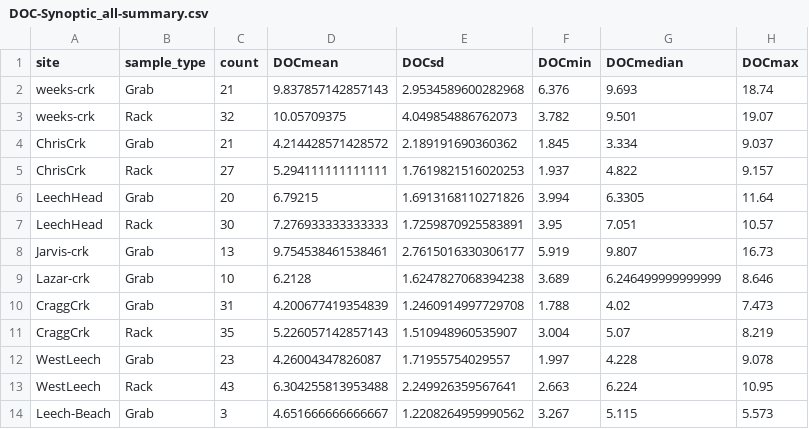
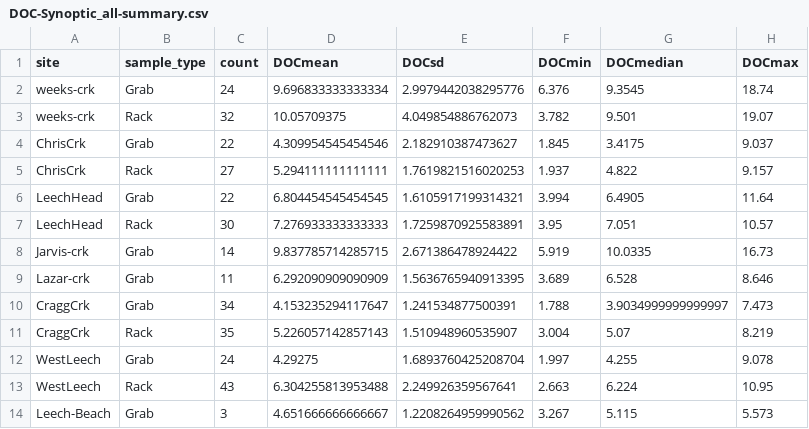
Before and after one commit to HJMcSorley/UBC_MSc_thesis, a CSV file: R-outputs_UBC-forWater-MSc_HMc/tables/DOC-Synoptic_all-summary.csv, drawn as a sheet; only a part is shown; the diff covers the shown part only.

```diff
--- a/R-outputs_UBC-forWater-MSc_HMc/tables/DOC-Synoptic_all-summary.csv
+++ b/R-outputs_UBC-forWater-MSc_HMc/tables/DOC-Synoptic_all-summary.csv
@@ -1,13 +1,13 @@
 site,sample_type,count,DOCmean,DOCsd,DOCmin,DOCmedian,DOCmax
-weeks-crk,Grab,21,9.837857142857143,2.9534589600282968,6.376,9.693,18.74
+weeks-crk,Grab,24,9.696833333333334,2.9979442038295776,6.376,9.3545,18.74
 weeks-crk,Rack,32,10.05709375,4.049854886762073,3.782,9.501,19.07
-ChrisCrk,Grab,21,4.214428571428572,2.189191690360362,1.845,3.334,9.037
+ChrisCrk,Grab,22,4.309954545454546,2.182910387473627,1.845,3.4175,9.037
 ChrisCrk,Rack,27,5.294111111111111,1.7619821516020253,1.937,4.822,9.157
-LeechHead,Grab,20,6.79215,1.6913168110271826,3.994,6.3305,11.64
+LeechHead,Grab,22,6.804454545454545,1.6105917199314321,3.994,6.4905,11.64
 LeechHead,Rack,30,7.276933333333333,1.7259870925583891,3.95,7.051,10.57
-Jarvis-crk,Grab,13,9.754538461538461,2.7615016330306177,5.919,9.807,16.73
-Lazar-crk,Grab,10,6.2128,1.6247827068394238,3.689,6.246499999999999,8.646
-CraggCrk,Grab,31,4.200677419354839,1.2460914997729708,1.788,4.02,7.473
+Jarvis-crk,Grab,14,9.837785714285715,2.671386478924422,5.919,10.0335,16.73
+Lazar-crk,Grab,11,6.292090909090909,1.5636765940913395,3.689,6.528,8.646
+CraggCrk,Grab,34,4.153235294117647,1.241534877500391,1.788,3.9034999999999997,7.473
 CraggCrk,Rack,35,5.226057142857143,1.510948960535907,3.004,5.07,8.219
-WestLeech,Grab,23,4.26004347826087,1.71955754029557,1.997,4.228,9.078
+WestLeech,Grab,24,4.29275,1.6893760425208704,1.997,4.255,9.078
 WestLeech,Rack,43,6.304255813953488,2.249926359567641,2.663,6.224,10.95
```
Also changed, not shown: 27 edited cells elsewhere in this file, R-outputs_UBC-forWater-MSc_HMc/tables/DOC-Synoptic_grab-summary.csv, R-outputs_UBC-forWater-MSc_HMc/tables/DOC-subbasin-SampleType_MeanMinMax_table.csv, 22 other files.
